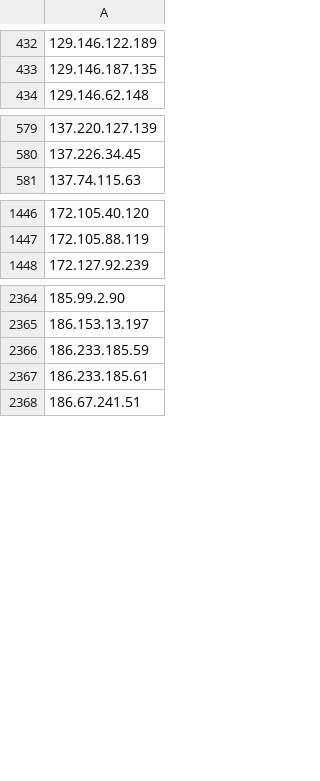
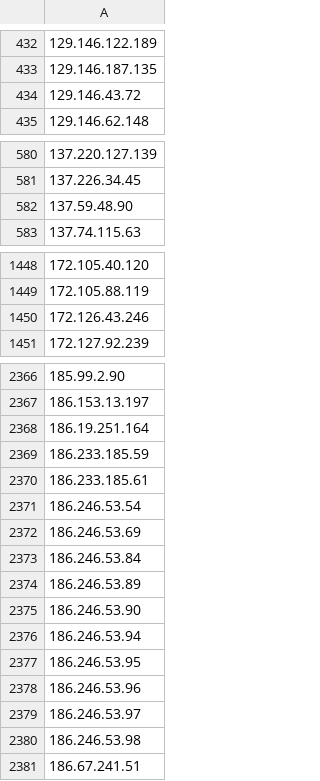
Before and after one commit to nullwhire/tor-watchlist, a CSV file: data/tor_ips.csv, drawn as a sheet; only a part is shown, gaps mark what is left out; the diff covers the shown part only; the diff names each change by its address in the sheet, - before the commit and + after, or states it on an @@ line.

```diff
--- a/data/tor_ips.csv
+++ b/data/tor_ips.csv
+row 434: 129.146.43.72
+row 582: 137.59.48.90
+row 1450: 172.126.43.246
+row 2368: 186.19.251.164
+row 2371: 186.246.53.54
+row 2372: 186.246.53.69
+row 2373: 186.246.53.84
+row 2374: 186.246.53.89
+row 2375: 186.246.53.90
+row 2376: 186.246.53.94
+row 2377: 186.246.53.95
+row 2378: 186.246.53.96
+row 2379: 186.246.53.97
+row 2380: 186.246.53.98
```
Also changed, not shown: 4 added rows and 6 removed rows elsewhere in this file, 1 other file.
